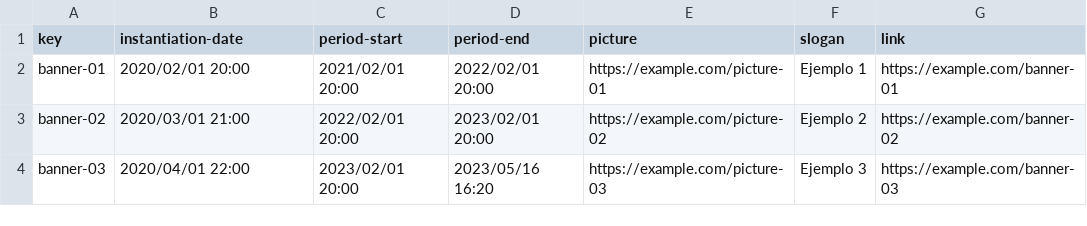
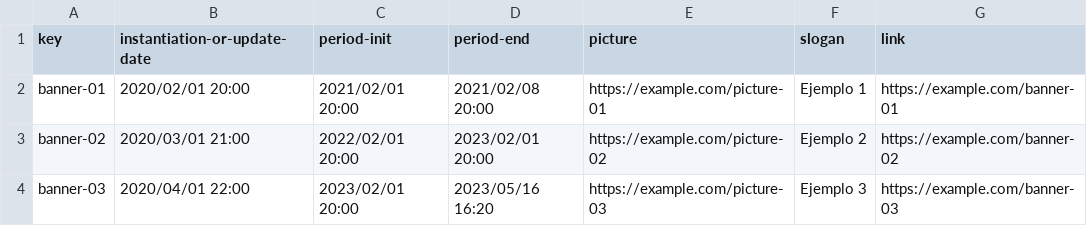
Before and after one commit to davidg43/Acme-SF-D04, a CSV file: src/main/webapp/WEB-INF/resources/sample-data/banner.csv, drawn as a sheet.

```diff
--- a/src/main/webapp/WEB-INF/resources/sample-data/banner.csv
+++ b/src/main/webapp/WEB-INF/resources/sample-data/banner.csv
@@ -1,3 +1,3 @@
-key,instantiation-date,period-start,period-end,picture,slogan,link
-banner-01,2020/02/01 20:00,2021/02/01 20:00,2022/02/01 20:00,https://example.com/picture-01,Ejemplo 1,https://example.com/banner-01
+key,instantiation-or-update-date,period-init,period-end,picture,slogan,link
+banner-01,2020/02/01 20:00,2021/02/01 20:00,2021/02/08 20:00,https://example.com/picture-01,Ejemplo 1,https://example.com/banner-01
 banner-02,2020/03/01 21:00,2022/02/01 20:00,2023/02/01 20:00,https://example.com/picture-02,Ejemplo 2,https://example.com/banner-02
```
Also changed, not shown: src/main/webapp/WEB-INF/resources/sample-data/audit-records.csv, src/main/webapp/WEB-INF/resources/sample-data/code-audits.csv, 2 other files.
